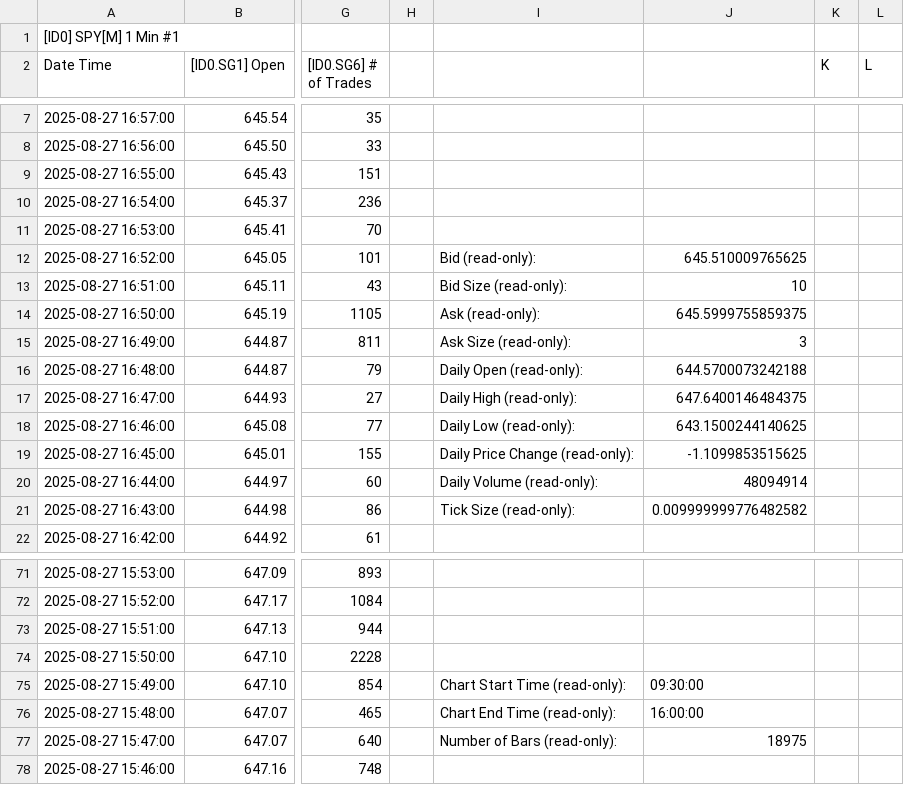
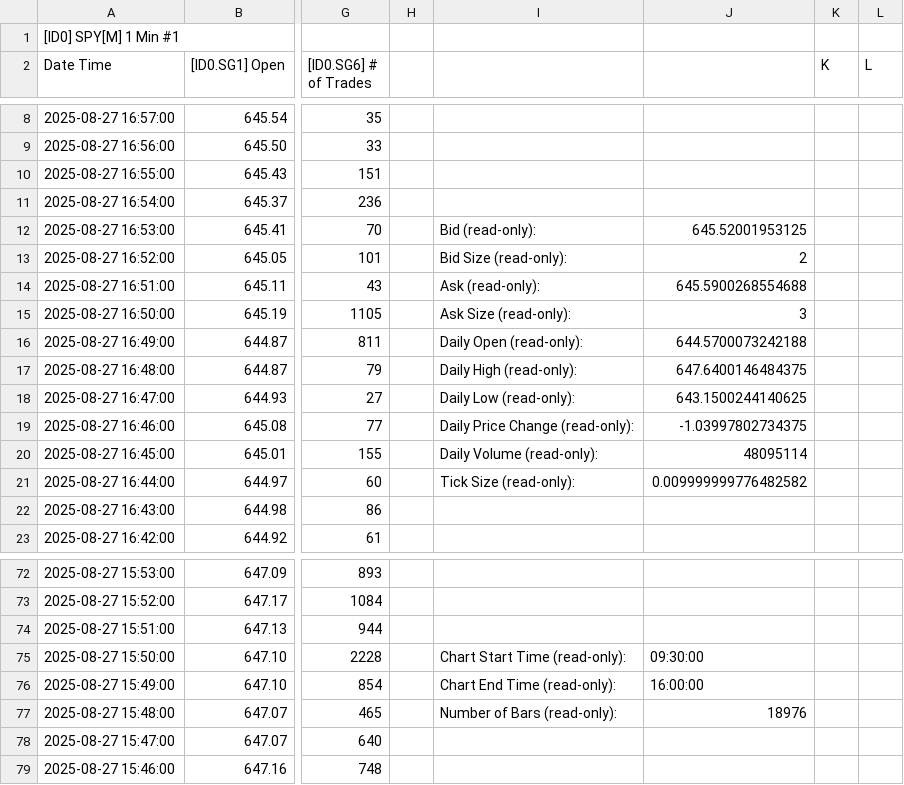
Before and after one commit to timbarber4/ETF-Feed, a TSV file: Latest 1 min SPY .tsv, drawn as a sheet; only a part is shown, gaps mark what is left out; addresses are those after the commit; the diff covers the shown part only; the diff names each change by its address in the sheet, - before the commit and + after, or states it on an @@ line.

```diff
--- a/Latest 1 min SPY .tsv
+++ b/Latest 1 min SPY .tsv
-I12: (empty)
+I12: Bid (read-only):
-J12: (empty)
+J12: 645.52001953125
-I13: Bid (read-only):
+I13: Bid Size (read-only):
-J13: 645.510009765625
+J13: 2
-I14: Bid Size (read-only):
+I14: Ask (read-only):
-J14: 10
+J14: 645.5900268554688
-I15: Ask (read-only):
+I15: Ask Size (read-only):
-J15: 645.5999755859375
+J15: 3
-I16: Ask Size (read-only):
+I16: Daily Open (read-only):
-J16: 3
+J16: 644.5700073242188
-I17: Daily Open (read-only):
+I17: Daily High (read-only):
-J17: 644.5700073242188
+J17: 647.6400146484375
-I18: Daily High (read-only):
+I18: Daily Low (read-only):
-J18: 647.6400146484375
+J18: 643.1500244140625
-I19: Daily Low (read-only):
+I19: Daily Price Change (read-only):
-J19: 643.1500244140625
+J19: -1.03997802734375
-I20: Daily Price Change (read-only):
+I20: Daily Volume (read-only):
-J20: -1.1099853515625
+J20: 48095114
-I21: Daily Volume (read-only):
+I21: Tick Size (read-only):
-J21: 48094914
+J21: 0.009999999776482582
-I22: Tick Size (read-only):
+I22: (empty)
-J22: 0.009999999776482582
+J22: (empty)
-I75: (empty)
+I75: Chart Start Time (read-only):
-J75: (empty)
+J75: 09:30:00
-I76: Chart Start Time (read-only):
+I76: Chart End Time (read-only):
-J76: 09:30:00
+J76: 16:00:00
-I77: Chart End Time (read-only):
+I77: Number of Bars (read-only):
-J77: 16:00:00
+J77: 18976
-I78: Number of Bars (read-only):
+I78: (empty)
-J78: 18975
+J78: (empty)
```
Also changed, not shown: 1 added row, 1 removed row and 48 edited cells elsewhere in this file, 5min VWAP&POC.tsv, 1 other file.
